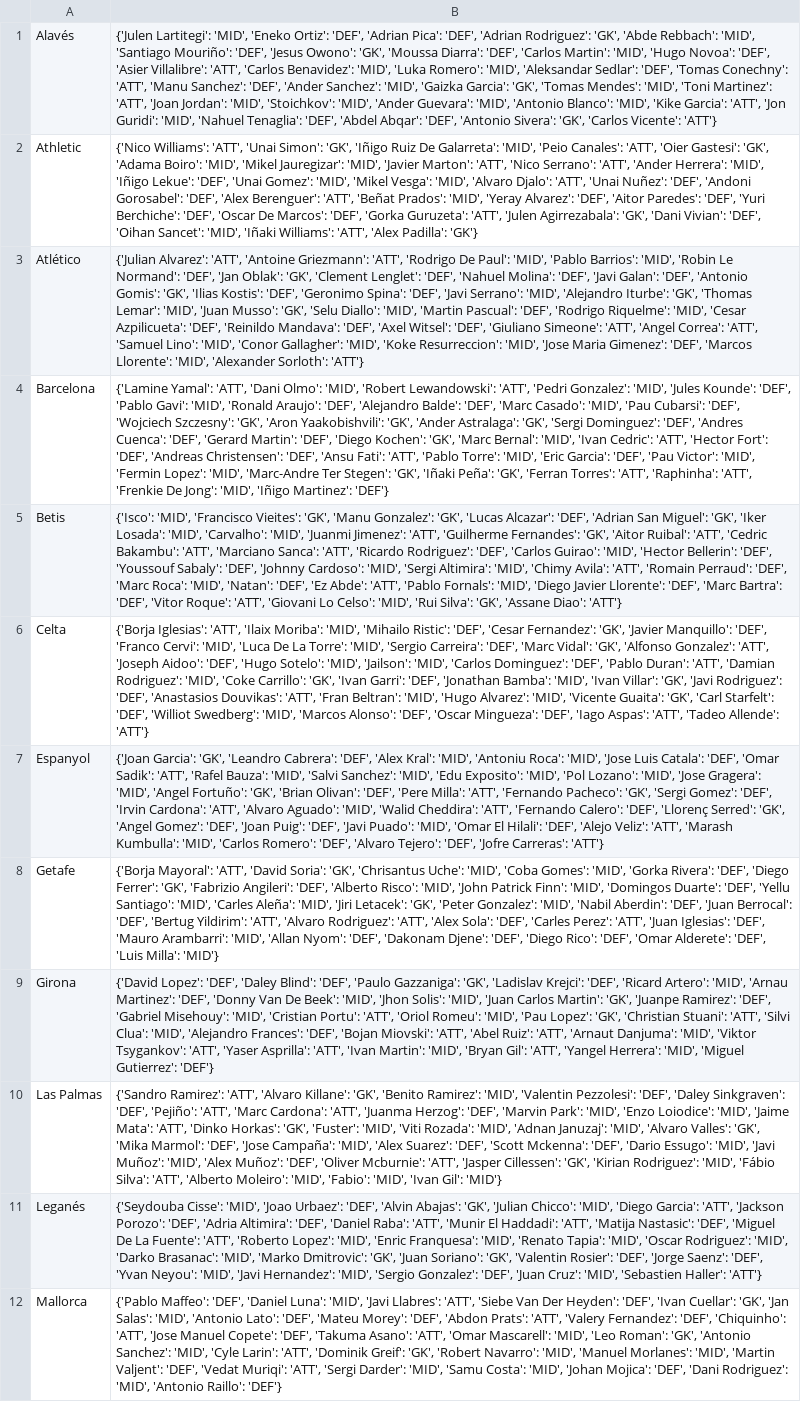
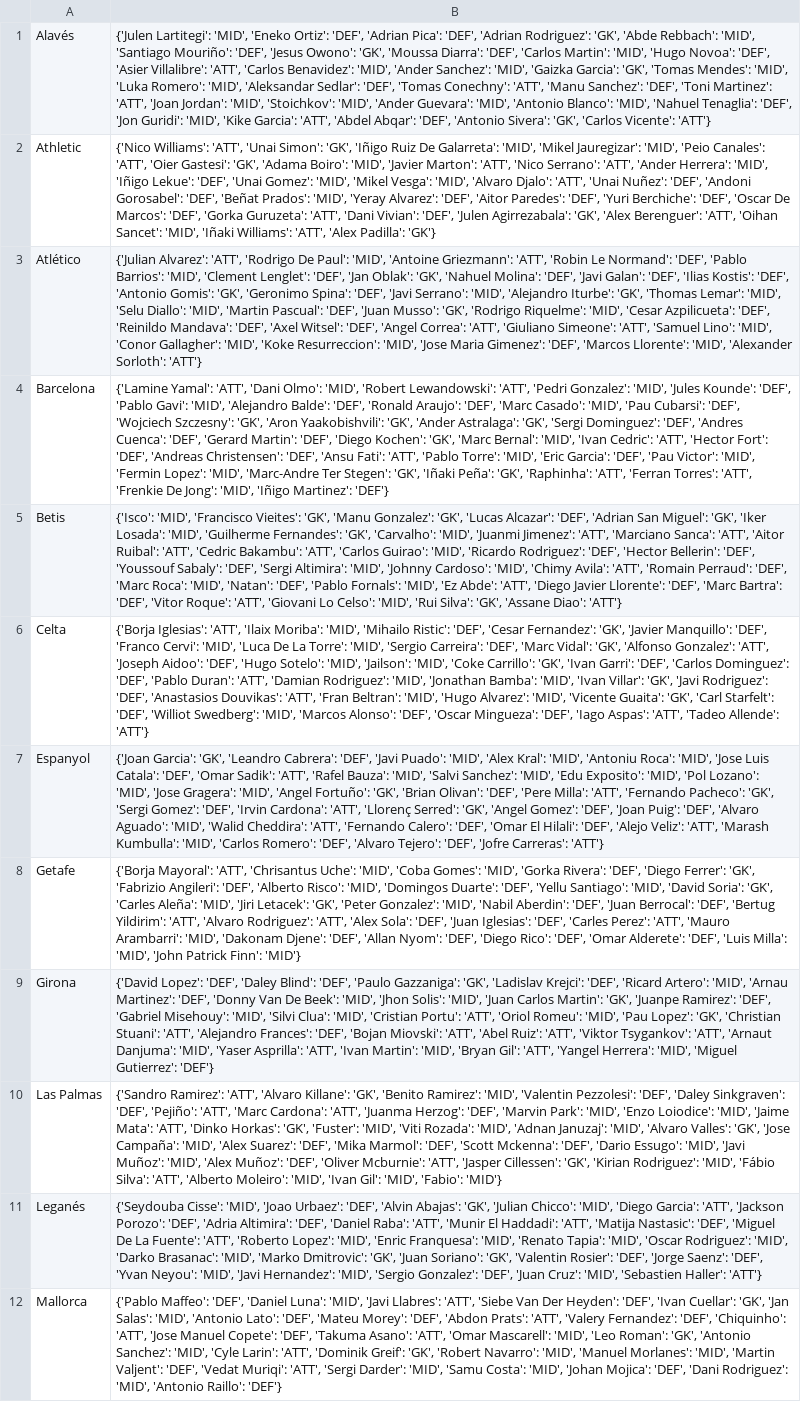
Before and after one commit to pabloroldan98/knapsack-football-formations, a CSV file: csv_files/futbolfantasy_laliga_players_positions.csv, drawn as a sheet; only a part is shown; the diff covers the shown part only; the diff names each change by its address in the sheet, - before the commit and + after, or states it on an @@ line.

```diff
--- a/csv_files/futbolfantasy_laliga_players_positions.csv
+++ b/csv_files/futbolfantasy_laliga_players_positions.csv
-B1: …Benavidez': 'MID', 'Luka Romero': 'MID', 'Aleksandar Sedlar': 'DEF', 'Tomas Conechny': 'ATT', 'Manu Sanchez': 'DEF', 'Ander Sanchez': 'MID', 'Gaizka Garcia': 'GK', 'Tomas Mendes': 'MID', 'Toni Martinez': 'ATT', 'Joan Jordan': 'MID', 'Stoichkov': 'MID', 'Ander Guevara': 'MID', 'Antonio Blanco': 'MID', 'Kike Garcia': 'ATT', 'Jon Guridi': 'MID', 'Nahuel Tenaglia': 'DEF', 'Abdel Abqar':…
+B1: …Benavidez': 'MID', 'Ander Sanchez': 'MID', 'Gaizka Garcia': 'GK', 'Tomas Mendes': 'MID', 'Luka Romero': 'MID', 'Aleksandar Sedlar': 'DEF', 'Tomas Conechny': 'ATT', 'Manu Sanchez': 'DEF', 'Toni Martinez': 'ATT', 'Joan Jordan': 'MID', 'Stoichkov': 'MID', 'Ander Guevara': 'MID', 'Antonio Blanco': 'MID', 'Nahuel Tenaglia': 'DEF', 'Jon Guridi': 'MID', 'Kike Garcia': 'ATT', 'Abdel Abqar':…
-B2: …Galarreta': 'MID', 'Peio Canales': 'ATT', 'Oier Gastesi': 'GK', 'Adama Boiro': 'MID', 'Mikel Jauregizar': 'MID', 'Javier Marton': 'ATT', 'Nico Serrano': 'ATT', 'Ander Herrera': 'MID', 'Iñigo Lekue': 'DEF', 'Unai Gomez': 'MID', 'Mikel Vesga': 'MID', 'Alvaro Djalo': 'ATT', 'Unai Nuñez': 'DEF', 'Andoni Gorosabel': 'DEF', 'Alex Berenguer': 'ATT', 'Beñat Prados': 'MID', 'Yeray Alvarez': 'DEF', 'Aitor Paredes': 'DEF', 'Yuri Berchiche': 'DEF', 'Oscar De Marcos': 'DEF', 'Gorka Guruzeta': 'ATT', 'Julen Agirrezabala': 'GK', 'Dani Vivian': 'DEF', 'Oihan Sancet':…
+B2: …Galarreta': 'MID', 'Mikel Jauregizar': 'MID', 'Peio Canales': 'ATT', 'Oier Gastesi': 'GK', 'Adama Boiro': 'MID', 'Javier Marton': 'ATT', 'Nico Serrano': 'ATT', 'Ander Herrera': 'MID', 'Iñigo Lekue': 'DEF', 'Unai Gomez': 'MID', 'Mikel Vesga': 'MID', 'Alvaro Djalo': 'ATT', 'Unai Nuñez': 'DEF', 'Andoni Gorosabel': 'DEF', 'Beñat Prados': 'MID', 'Yeray Alvarez': 'DEF', 'Aitor Paredes': 'DEF', 'Yuri Berchiche': 'DEF', 'Oscar De Marcos': 'DEF', 'Gorka Guruzeta': 'ATT', 'Dani Vivian': 'DEF', 'Julen Agirrezabala': 'GK', 'Alex Berenguer': 'ATT', 'Oihan Sancet':…
-B3: …Alvarez': 'ATT', 'Antoine Griezmann': 'ATT', 'Rodrigo De Paul': 'MID', 'Pablo Barrios': 'MID', 'Robin Le Normand': 'DEF', 'Jan Oblak': 'GK', 'Clement Lenglet': 'DEF', 'Nahuel Molina': 'DEF', 'Javi Galan': 'DEF', 'Antonio Gomis': 'GK', 'Ilias Kostis': 'DEF', 'Geronimo Spina': 'DEF', 'Javi Serrano': 'MID', 'Alejandro Iturbe': 'GK', 'Thomas Lemar': 'MID', 'Juan Musso': 'GK', 'Selu Diallo': 'MID', 'Martin Pascual': 'DEF', 'Rodrigo Riquelme': 'MID', 'Cesar Azpilicueta': 'DEF', 'Reinildo Mandava': 'DEF', 'Axel Witsel': 'DEF', 'Giuliano Simeone': 'ATT', 'Angel Correa': 'ATT', 'Samuel…
+B3: …Alvarez': 'ATT', 'Rodrigo De Paul': 'MID', 'Antoine Griezmann': 'ATT', 'Robin Le Normand': 'DEF', 'Pablo Barrios': 'MID', 'Clement Lenglet': 'DEF', 'Jan Oblak': 'GK', 'Nahuel Molina': 'DEF', 'Javi Galan': 'DEF', 'Ilias Kostis': 'DEF', 'Antonio Gomis': 'GK', 'Geronimo Spina': 'DEF', 'Javi Serrano': 'MID', 'Alejandro Iturbe': 'GK', 'Thomas Lemar': 'MID', 'Selu Diallo': 'MID', 'Martin Pascual': 'DEF', 'Juan Musso': 'GK', 'Rodrigo Riquelme': 'MID', 'Cesar Azpilicueta': 'DEF', 'Reinildo Mandava': 'DEF', 'Axel Witsel': 'DEF', 'Angel Correa': 'ATT', 'Giuliano Simeone': 'ATT', 'Samuel…
-B4: …Gavi': 'MID', 'Ronald Araujo': 'DEF', 'Alejandro Balde': 'DEF', 'Marc Casado': 'MID', 'Pau Cubarsi': 'DEF', 'Wojciech Szczesny': 'GK', 'Aron Yaakobishvili': 'GK', 'Ander Astralaga': 'GK', 'Sergi Dominguez': 'DEF', 'Andres Cuenca': 'DEF', 'Gerard Martin': 'DEF', 'Diego Kochen': 'GK', 'Marc Bernal': 'MID', 'Ivan Cedric': 'ATT', 'Hector Fort': 'DEF', 'Andreas Christensen': 'DEF', 'Ansu Fati': 'ATT', 'Pablo Torre': 'MID', 'Eric Garcia': 'DEF', 'Pau Victor': 'MID', 'Fermin Lopez': 'MID', 'Marc-Andre Ter Stegen': 'GK', 'Iñaki Peña': 'GK', 'Ferran Torres': 'ATT', 'Raphinha': 'ATT', 'Frenkie…
+B4: …Gavi': 'MID', 'Alejandro Balde': 'DEF', 'Ronald Araujo': 'DEF', 'Marc Casado': 'MID', 'Pau Cubarsi': 'DEF', 'Wojciech Szczesny': 'GK', 'Aron Yaakobishvili': 'GK', 'Ander Astralaga': 'GK', 'Sergi Dominguez': 'DEF', 'Andres Cuenca': 'DEF', 'Gerard Martin': 'DEF', 'Diego Kochen': 'GK', 'Marc Bernal': 'MID', 'Ivan Cedric': 'ATT', 'Hector Fort': 'DEF', 'Andreas Christensen': 'DEF', 'Ansu Fati': 'ATT', 'Pablo Torre': 'MID', 'Eric Garcia': 'DEF', 'Pau Victor': 'MID', 'Fermin Lopez': 'MID', 'Marc-Andre Ter Stegen': 'GK', 'Iñaki Peña': 'GK', 'Raphinha': 'ATT', 'Ferran Torres': 'ATT', 'Frenkie…
-B5: …Losada': 'MID', 'Carvalho': 'MID', 'Juanmi Jimenez': 'ATT', 'Guilherme Fernandes': 'GK', 'Aitor Ruibal': 'ATT', 'Cedric Bakambu': 'ATT', 'Marciano Sanca': 'ATT', 'Ricardo Rodriguez': 'DEF', 'Carlos Guirao': 'MID', 'Hector Bellerin': 'DEF', 'Youssouf Sabaly': 'DEF', 'Johnny Cardoso': 'MID', 'Sergi Altimira': 'MID', 'Chimy Avila': 'ATT', 'Romain Perraud': 'DEF', 'Marc Roca': 'MID', 'Natan': 'DEF', 'Ez Abde': 'ATT', 'Pablo Fornals': 'MID', 'Diego Javier…
+B5: …Losada': 'MID', 'Guilherme Fernandes': 'GK', 'Carvalho': 'MID', 'Juanmi Jimenez': 'ATT', 'Marciano Sanca': 'ATT', 'Aitor Ruibal': 'ATT', 'Cedric Bakambu': 'ATT', 'Carlos Guirao': 'MID', 'Ricardo Rodriguez': 'DEF', 'Hector Bellerin': 'DEF', 'Youssouf Sabaly': 'DEF', 'Sergi Altimira': 'MID', 'Johnny Cardoso': 'MID', 'Chimy Avila': 'ATT', 'Romain Perraud': 'DEF', 'Marc Roca': 'MID', 'Natan': 'DEF', 'Pablo Fornals': 'MID', 'Ez Abde': 'ATT', 'Diego Javier…
-B6: …'Jailson': 'MID', 'Carlos Dominguez': 'DEF', 'Pablo Duran': 'ATT', 'Damian Rodriguez': 'MID', 'Coke Carrillo': 'GK', 'Ivan Garri': 'DEF', 'Jonathan Bamba':…
+B6: …'Jailson': 'MID', 'Coke Carrillo': 'GK', 'Ivan Garri': 'DEF', 'Carlos Dominguez': 'DEF', 'Pablo Duran': 'ATT', 'Damian Rodriguez': 'MID', 'Jonathan Bamba':…
-B7: …Cabrera': 'DEF', 'Alex Kral': 'MID', 'Antoniu Roca': 'MID', 'Jose Luis Catala': 'DEF', 'Omar Sadik': 'ATT', 'Rafel Bauza': 'MID', 'Salvi Sanchez': 'MID', 'Edu Exposito': 'MID', 'Pol Lozano': 'MID', 'Jose Gragera': 'MID', 'Angel Fortuño': 'GK', 'Brian Olivan': 'DEF', 'Pere Milla': 'ATT', 'Fernando Pacheco': 'GK', 'Sergi Gomez': 'DEF', 'Irvin Cardona': 'ATT', 'Alvaro Aguado': 'MID', 'Walid Cheddira': 'ATT', 'Fernando Calero': 'DEF', 'Llorenç Serred': 'GK', 'Angel Gomez': 'DEF', 'Joan Puig': 'DEF', 'Javi Puado': 'MID', 'Omar El…
+B7: …Cabrera': 'DEF', 'Javi Puado': 'MID', 'Alex Kral': 'MID', 'Antoniu Roca': 'MID', 'Jose Luis Catala': 'DEF', 'Omar Sadik': 'ATT', 'Rafel Bauza': 'MID', 'Salvi Sanchez': 'MID', 'Edu Exposito': 'MID', 'Pol Lozano': 'MID', 'Jose Gragera': 'MID', 'Angel Fortuño': 'GK', 'Brian Olivan': 'DEF', 'Pere Milla': 'ATT', 'Fernando Pacheco': 'GK', 'Sergi Gomez': 'DEF', 'Irvin Cardona': 'ATT', 'Llorenç Serred': 'GK', 'Angel Gomez': 'DEF', 'Joan Puig': 'DEF', 'Alvaro Aguado': 'MID', 'Walid Cheddira': 'ATT', 'Fernando Calero': 'DEF', 'Omar El…
-B8: …Mayoral': 'ATT', 'David Soria': 'GK', 'Chrisantus Uche': 'MID', 'Coba Gomes': 'MID', 'Gorka Rivera': 'DEF', 'Diego Ferrer': 'GK', 'Fabrizio Angileri': 'DEF', 'Alberto Risco': 'MID', 'John Patrick Finn': 'MID', 'Domingos Duarte': 'DEF', 'Yellu Santiago': 'MID', 'Carles Aleña': 'MID', 'Jiri Letacek': 'GK', 'Peter Gonzalez': 'MID', 'Nabil Aberdin': 'DEF', 'Juan Berrocal': 'DEF', 'Bertug Yildirim': 'ATT', 'Alvaro Rodriguez': 'ATT', 'Alex Sola': 'DEF', 'Carles Perez': 'ATT', 'Juan Iglesias': 'DEF', 'Mauro Arambarri': 'MID', 'Allan Nyom': 'DEF', 'Dakonam Djene': 'DEF', 'Diego Rico': 'DEF', 'Omar Alderete': 'DEF', 'Luis Milla': 'MID'}
+B8: …Mayoral': 'ATT', 'Chrisantus Uche': 'MID', 'Coba Gomes': 'MID', 'Gorka Rivera': 'DEF', 'Diego Ferrer': 'GK', 'Fabrizio Angileri': 'DEF', 'Alberto Risco': 'MID', 'Domingos Duarte': 'DEF', 'Yellu Santiago': 'MID', 'David Soria': 'GK', 'Carles Aleña': 'MID', 'Jiri Letacek': 'GK', 'Peter Gonzalez': 'MID', 'Nabil Aberdin': 'DEF', 'Juan Berrocal': 'DEF', 'Bertug Yildirim': 'ATT', 'Alvaro Rodriguez': 'ATT', 'Alex Sola': 'DEF', 'Juan Iglesias': 'DEF', 'Carles Perez': 'ATT', 'Mauro Arambarri': 'MID', 'Dakonam Djene': 'DEF', 'Allan Nyom': 'DEF', 'Diego Rico': 'DEF', 'Omar Alderete': 'DEF', 'Luis Milla': 'MID', 'John Patrick Finn': 'MID'}
-B9: …Misehouy': 'MID', 'Cristian Portu': 'ATT', 'Oriol Romeu': 'MID', 'Pau Lopez': 'GK', 'Christian Stuani': 'ATT', 'Silvi Clua': 'MID', 'Alejandro Frances': 'DEF', 'Bojan Miovski': 'ATT', 'Abel Ruiz': 'ATT', 'Arnaut Danjuma': 'MID', 'Viktor Tsygankov': 'ATT', 'Yaser Asprilla':…
+B9: …Misehouy': 'MID', 'Silvi Clua': 'MID', 'Cristian Portu': 'ATT', 'Oriol Romeu': 'MID', 'Pau Lopez': 'GK', 'Christian Stuani': 'ATT', 'Alejandro Frances': 'DEF', 'Bojan Miovski': 'ATT', 'Abel Ruiz': 'ATT', 'Viktor Tsygankov': 'ATT', 'Arnaut Danjuma': 'MID', 'Yaser Asprilla':…
-B10: …Valles': 'GK', 'Mika Marmol': 'DEF', 'Jose Campaña': 'MID', 'Alex Suarez': 'DEF', 'Scott Mckenna': 'DEF', 'Dario Essugo': 'MID', 'Javi Muñoz': 'MID', 'Alex Muñoz': 'DEF', 'Oliver Mcburnie': 'ATT', 'Jasper Cillessen': 'GK', 'Kirian Rodriguez': 'MID', 'Fábio Silva': 'ATT', 'Alberto Moleiro': 'MID', 'Fabio': 'MID', 'Ivan Gil': 'MID'}
+B10: …Valles': 'GK', 'Jose Campaña': 'MID', 'Alex Suarez': 'DEF', 'Mika Marmol': 'DEF', 'Scott Mckenna': 'DEF', 'Dario Essugo': 'MID', 'Javi Muñoz': 'MID', 'Alex Muñoz': 'DEF', 'Oliver Mcburnie': 'ATT', 'Jasper Cillessen': 'GK', 'Kirian Rodriguez': 'MID', 'Fábio Silva': 'ATT', 'Alberto Moleiro': 'MID', 'Ivan Gil': 'MID', 'Fabio': 'MID'}
```
Also changed, not shown: 7 edited cells elsewhere in this file, csv_files/futbolfantasy_laliga_players_forms.csv, csv_files/futbolfantasy_laliga_players_price_trends.csv, 7 other files.
